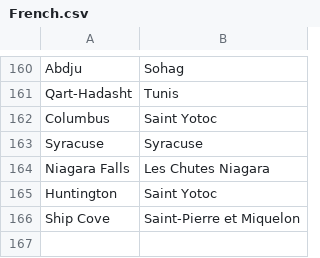
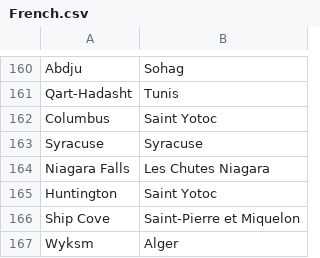
Before and after one commit to proompter-deluxe/Dawn-of-Civilization, a CSV file: Assets/Maps/Translations/French.csv, drawn as a sheet; only a part is shown, gaps mark what is left out; the diff names each change by its address in the sheet, - before the commit and + after, or states it on an @@ line.

```diff
--- a/Assets/Maps/Translations/French.csv
+++ b/Assets/Maps/Translations/French.csv
+row 167: Wyksm | Alger
```
Also changed, not shown: Assets/Maps/Translations/English.csv, Assets/Maps/Translations/Spanish.csv, 2 other files.
